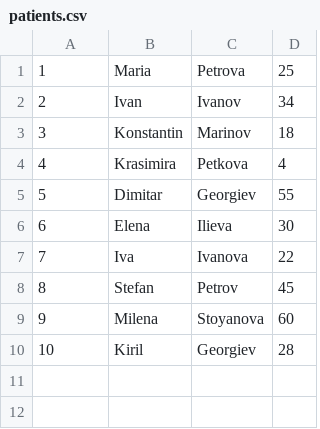
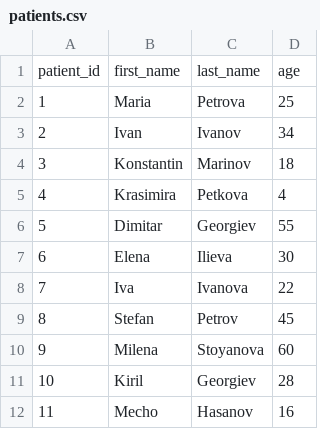
Before and after one commit to TodorYanakiev/Hospital, a CSV file: patients.csv, drawn as a sheet; the diff names each change by its address in the sheet, - before the commit and + after, or states it on an @@ line.

Commit message:
Napravih feature-appointment i appointment.csv i dobavih oshte edin pacient v patients.csv

```diff
--- a/patients.csv
+++ b/patients.csv
+row 1: patient_id | first_name | last_name | age
+row 12: 11 | Mecho | Hasanov | 16
```
Also changed, not shown: 2 other files.
